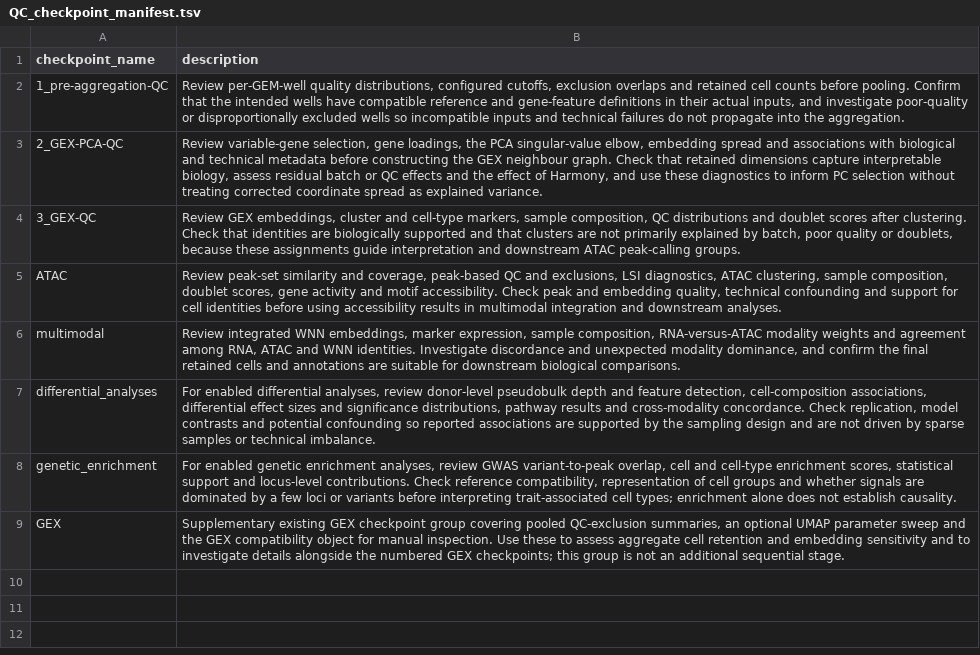
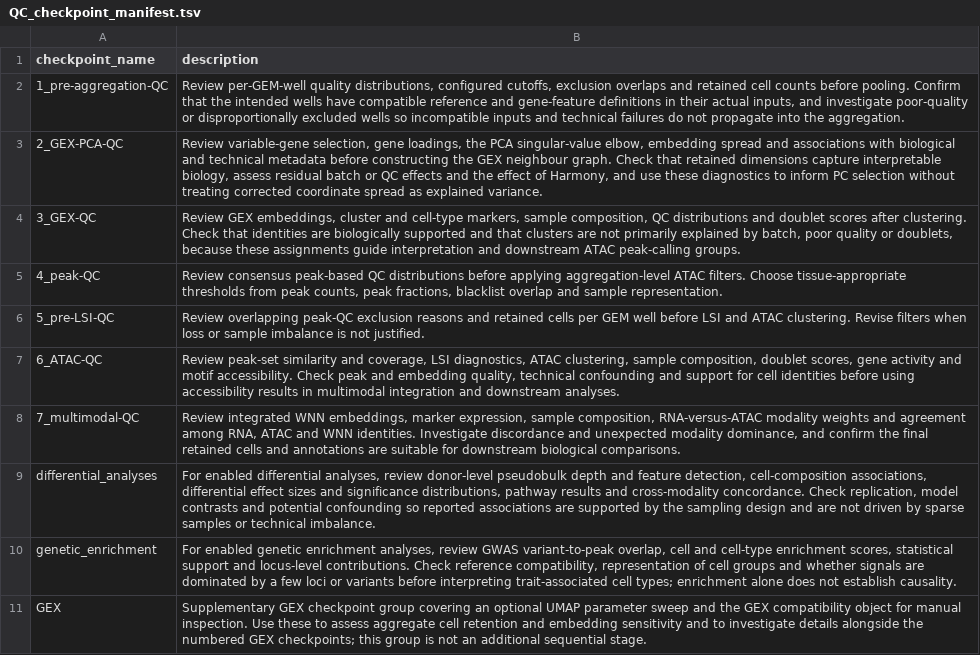
Before and after one commit to koefoeden/multiomeR, a TSV file: QC_checkpoint_manifest.tsv, drawn as a sheet.

Commit message:
Integrate numbered QC reviews and redesign configuration reference
Reconcile the earlier progressive guide with separate GEX PCA and clustering
reviews, then number peak QC, pre-LSI, ATAC, and multimodal stages 4–7.
Refresh the twelve public gallery cards and link them from the review steps.

Make parameter defaults visible, add topic and requirement filters, and give
expanded details and mobile controls room to read. Render the GEM-well table
from a public documentation snapshot so downstream configurations stay local.

Validated all seven aggregation selections, gallery asset provenance, both
Quarto books, the Markdown export, and Chromium desktop/mobile interactions.
Target commands and active configurations are unchanged.

non_target_breaking

Codex-Task-ID: 01a07da7-e857-7061-9ddd-b1ab1c206404

```diff
--- a/QC_checkpoint_manifest.tsv
+++ b/QC_checkpoint_manifest.tsv
@@ -4,6 +4,8 @@ checkpoint_name	description
 3_GEX-QC	Review GEX embeddings, cluster and cell-type markers, sample composition, QC distributions and doublet scores after clustering. Check that identities are biologically supported and that clusters are not primarily explained by batch, poor quality or doublets, because these assignments guide interpretation and downstream ATAC peak-calling groups.
-ATAC	Review peak-set similarity and coverage, peak-based QC and exclusions, LSI diagnostics, ATAC clustering, sample composition, doublet scores, gene activity and motif accessibility. Check peak and embedding quality, technical confounding and support for cell identities before using accessibility results in multimodal integration and downstream analyses.
-multimodal	Review integrated WNN embeddings, marker expression, sample composition, RNA-versus-ATAC modality weights and agreement among RNA, ATAC and WNN identities. Investigate discordance and unexpected modality dominance, and confirm the final retained cells and annotations are suitable for downstream biological comparisons.
+4_peak-QC	Review consensus peak-based QC distributions before applying aggregation-level ATAC filters. Choose tissue-appropriate thresholds from peak counts, peak fractions, blacklist overlap and sample representation.
+5_pre-LSI-QC	Review overlapping peak-QC exclusion reasons and retained cells per GEM well before LSI and ATAC clustering. Revise filters when loss or sample imbalance is not justified.
+6_ATAC-QC	Review peak-set similarity and coverage, LSI diagnostics, ATAC clustering, sample composition, doublet scores, gene activity and motif accessibility. Check peak and embedding quality, technical confounding and support for cell identities before using accessibility results in multimodal integration and downstream analyses.
+7_multimodal-QC	Review integrated WNN embeddings, marker expression, sample composition, RNA-versus-ATAC modality weights and agreement among RNA, ATAC and WNN identities. Investigate discordance and unexpected modality dominance, and confirm the final retained cells and annotations are suitable for downstream biological comparisons.
 differential_analyses	For enabled differential analyses, review donor-level pseudobulk depth and feature detection, cell-composition associations, differential effect sizes and significance distributions, pathway results and cross-modality concordance. Check replication, model contrasts and potential confounding so reported associations are supported by the sampling design and are not driven by sparse samples or technical imbalance.
 genetic_enrichment	For enabled genetic enrichment analyses, review GWAS variant-to-peak overlap, cell and cell-type enrichment scores, statistical support and locus-level contributions. Check reference compatibility, representation of cell groups and whether signals are dominated by a few loci or variants before interpreting trait-associated cell types; enrichment alone does not establish causality.
-GEX	Supplementary existing GEX checkpoint group covering pooled QC-exclusion summaries, an optional UMAP parameter sweep and the GEX compatibility object for manual inspection. Use these to assess aggregate cell retention and embedding sensitivity and to investigate details alongside the numbered GEX checkpoints; this group is not an additional sequential stage.
+GEX	Supplementary GEX checkpoint group covering an optional UMAP parameter sweep and the GEX compatibility object for manual inspection. Use these to assess aggregate cell retention and embedding sensitivity and to investigate details alongside the numbered GEX checkpoints; this group is not an additional sequential stage.
```
Also changed, not shown: 36 other files.
